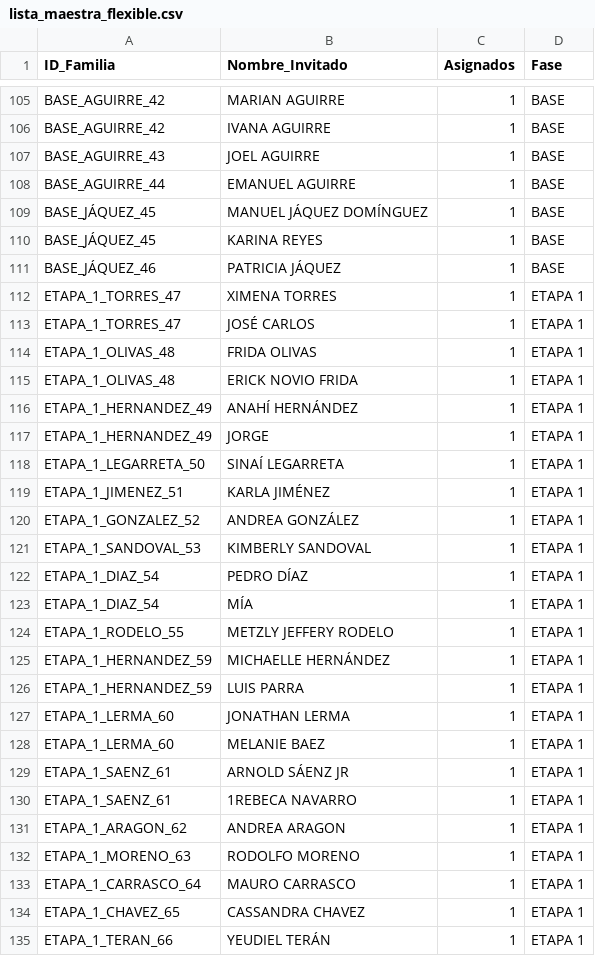
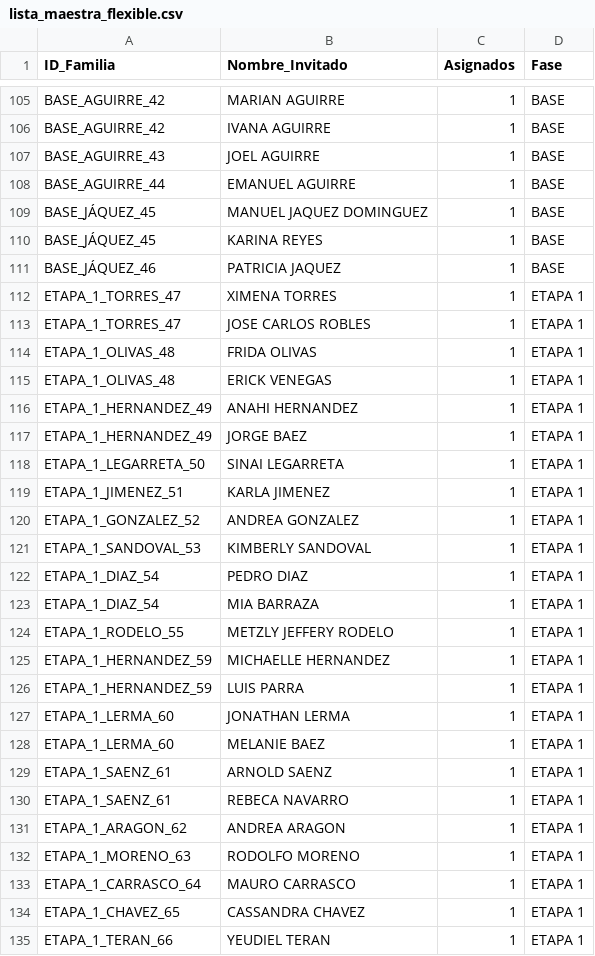
Before and after one commit to laizaydavidboda/invitacion-boda-flask, a CSV file: lista_maestra_flexible.csv, drawn as a sheet; only a part is shown, gaps mark what is left out; the diff covers the shown part only.

```diff
--- a/lista_maestra_flexible.csv
+++ b/lista_maestra_flexible.csv
@@ -108,19 +108,19 @@ BASE_AGUIRRE_43,JOEL AGUIRRE,1,BASE
 BASE_AGUIRRE_44,EMANUEL AGUIRRE,1,BASE
-BASE_JÁQUEZ_45,MANUEL JÁQUEZ DOMÍNGUEZ,1,BASE
+BASE_JÁQUEZ_45,MANUEL JAQUEZ DOMINGUEZ,1,BASE
 BASE_JÁQUEZ_45,KARINA REYES,1,BASE
-BASE_JÁQUEZ_46,PATRICIA JÁQUEZ,1,BASE
+BASE_JÁQUEZ_46,PATRICIA JAQUEZ,1,BASE
 ETAPA_1_TORRES_47,XIMENA TORRES,1,ETAPA 1
-ETAPA_1_TORRES_47,JOSÉ CARLOS,1,ETAPA 1
+ETAPA_1_TORRES_47,JOSE CARLOS ROBLES,1,ETAPA 1
 ETAPA_1_OLIVAS_48,FRIDA OLIVAS,1,ETAPA 1
-ETAPA_1_OLIVAS_48,ERICK NOVIO FRIDA,1,ETAPA 1
-ETAPA_1_HERNANDEZ_49,ANAHÍ HERNÁNDEZ,1,ETAPA 1
-ETAPA_1_HERNANDEZ_49,JORGE ,1,ETAPA 1
-ETAPA_1_LEGARRETA_50,SINAÍ LEGARRETA,1,ETAPA 1
-ETAPA_1_JIMENEZ_51,KARLA JIMÉNEZ,1,ETAPA 1
-ETAPA_1_GONZALEZ_52,ANDREA GONZÁLEZ,1,ETAPA 1
+ETAPA_1_OLIVAS_48,ERICK VENEGAS,1,ETAPA 1
+ETAPA_1_HERNANDEZ_49,ANAHI HERNANDEZ,1,ETAPA 1
+ETAPA_1_HERNANDEZ_49,JORGE BAEZ,1,ETAPA 1
+ETAPA_1_LEGARRETA_50,SINAI LEGARRETA,1,ETAPA 1
+ETAPA_1_JIMENEZ_51,KARLA JIMENEZ,1,ETAPA 1
+ETAPA_1_GONZALEZ_52,ANDREA GONZALEZ,1,ETAPA 1
 ETAPA_1_SANDOVAL_53,KIMBERLY SANDOVAL,1,ETAPA 1
-ETAPA_1_DIAZ_54,PEDRO DÍAZ,1,ETAPA 1
-ETAPA_1_DIAZ_54,MÍA,1,ETAPA 1
+ETAPA_1_DIAZ_54,PEDRO DIAZ,1,ETAPA 1
+ETAPA_1_DIAZ_54,MIA BARRAZA,1,ETAPA 1
 ETAPA_1_RODELO_55,METZLY JEFFERY RODELO,1,ETAPA 1
-ETAPA_1_HERNANDEZ_59,MICHAELLE HERNÁNDEZ,1,ETAPA 1
+ETAPA_1_HERNANDEZ_59,MICHAELLE HERNANDEZ,1,ETAPA 1
 ETAPA_1_HERNANDEZ_59,LUIS PARRA,1,ETAPA 1
@@ -128,4 +128,4 @@ ETAPA_1_LERMA_60,JONATHAN LERMA,1,ETAPA 1
 ETAPA_1_LERMA_60,MELANIE BAEZ,1,ETAPA 1
-ETAPA_1_SAENZ_61,ARNOLD SÁENZ JR,1,ETAPA 1
-ETAPA_1_SAENZ_61,1REBECA NAVARRO,1,ETAPA 1
+ETAPA_1_SAENZ_61,ARNOLD SAENZ,1,ETAPA 1
+ETAPA_1_SAENZ_61,REBECA NAVARRO,1,ETAPA 1
 ETAPA_1_ARAGON_62,ANDREA ARAGON,1,ETAPA 1
@@ -134,2 +134,2 @@ ETAPA_1_CARRASCO_64,MAURO CARRASCO,1,ETAPA 1
 ETAPA_1_CHAVEZ_65,CASSANDRA CHAVEZ,1,ETAPA 1
-ETAPA_1_TERAN_66,YEUDIEL TERÁN,1,ETAPA 1
+ETAPA_1_TERAN_66,YEUDIEL TERAN,1,ETAPA 1
```
Also changed, not shown: 1 added row and 49 edited cells elsewhere in this file.
